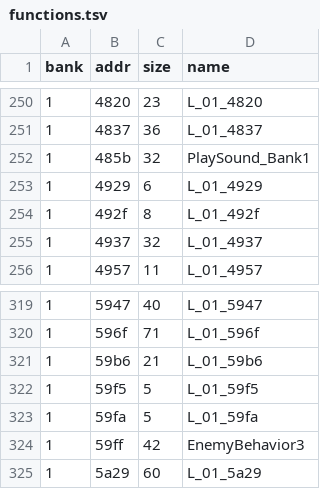
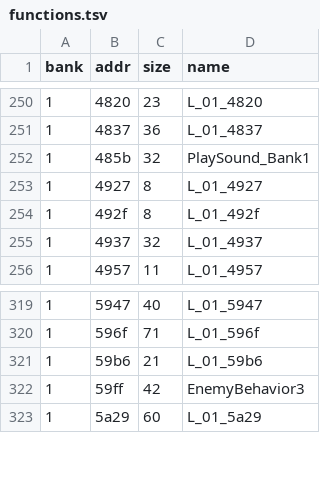
Before and after one commit to Tenome/Painter-Momopi-Decompilation, a TSV file: config/functions.tsv, drawn as a sheet; only a part is shown, gaps mark what is left out; removed rows and columns are numbered as before the commit, all else as after; the diff names each change by its address in the sheet, - before the commit and + after, or states it on an @@ line.

```diff
--- a/config/functions.tsv
+++ b/config/functions.tsv
-row 253: 1 | 4929 | 6 | L_01_4929
+row 253: 1 | 4927 | 8 | L_01_4927
-row 322: 1 | 59f5 | 5 | L_01_59f5
-row 323: 1 | 59fa | 5 | L_01_59fa
```
Also changed, not shown: 4 other files.
